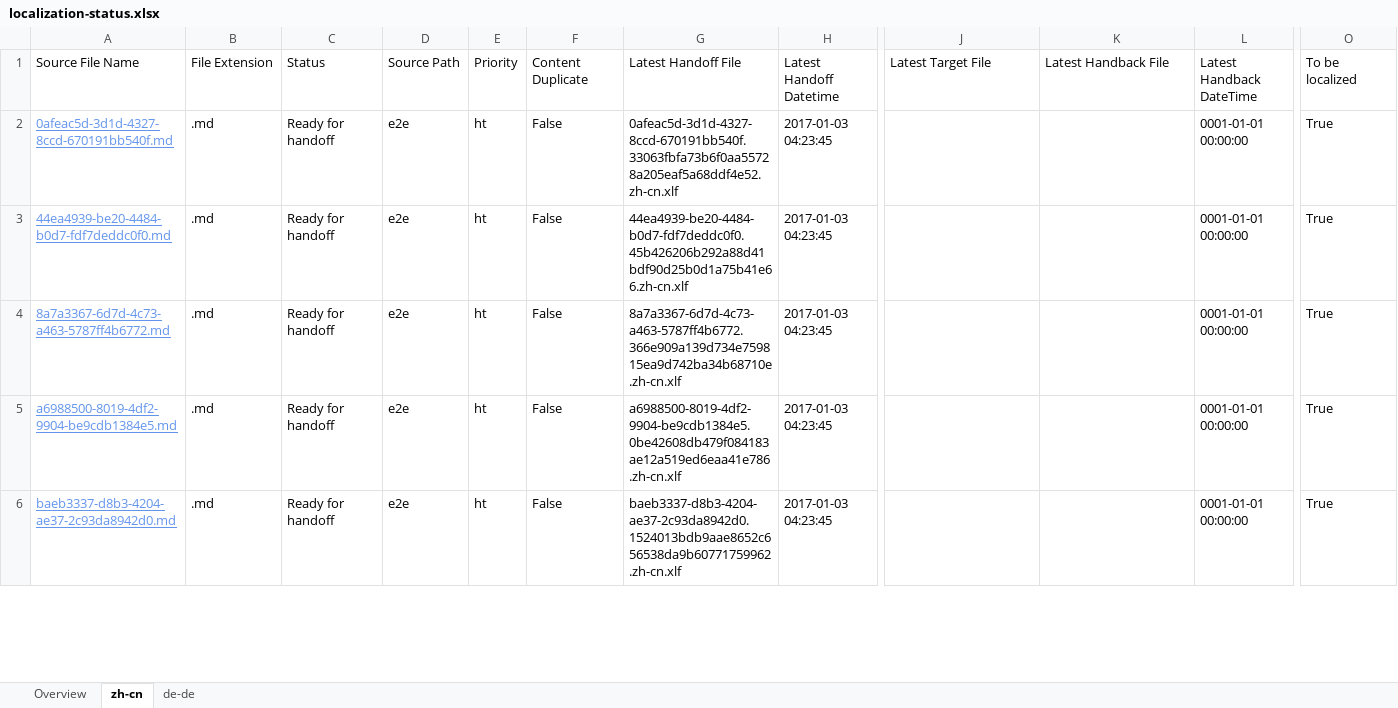
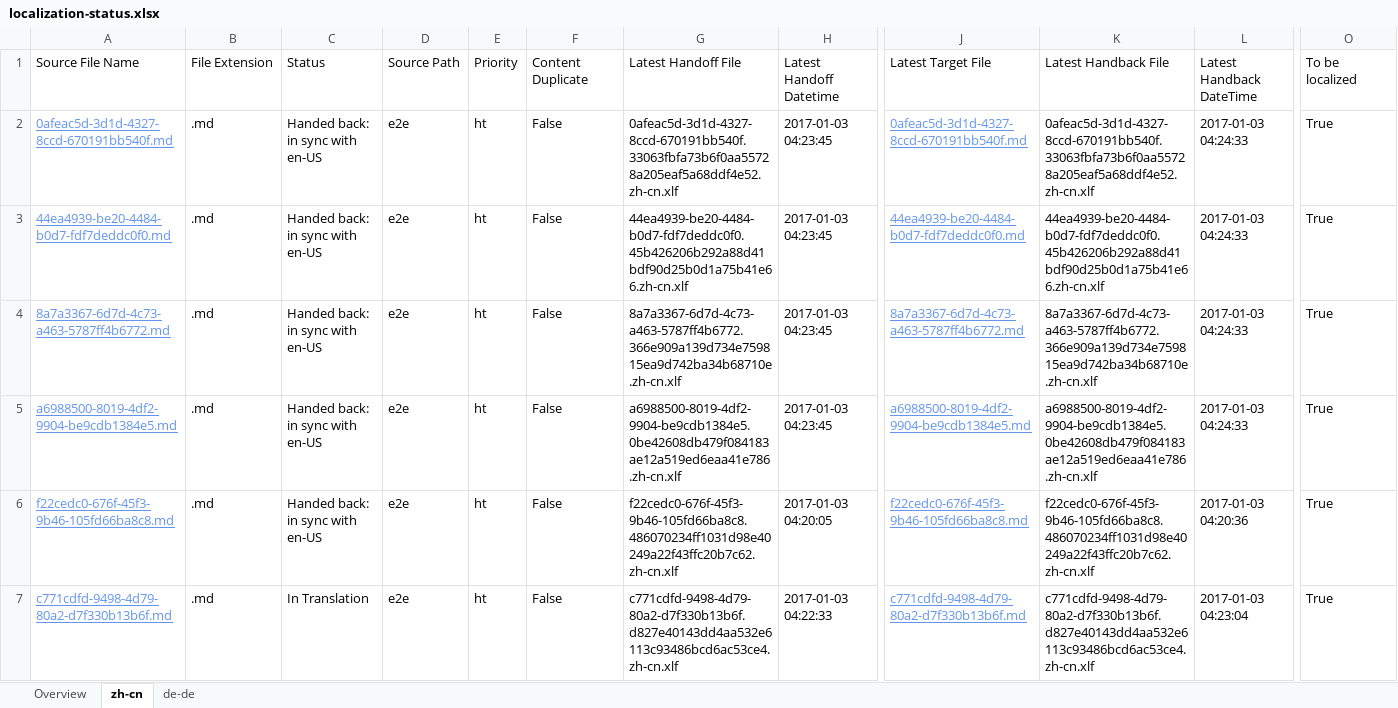
Before and after one commit to OpenLocalizationTestOrg/ol-test1-handback, an Excel workbook: ol-handback/OpenLocalizationTestOrg/ol-test1/ci/localization-status.xlsx, sheet zh-cn, drawn as a sheet; only a part is shown, gaps mark what is left out; the shorter side is filled out with more unchanged rows; values as stored, in another font and other column widths than the file's, no borders; table styles not drawn; rows hold the shown columns only; the diff covers the shown part only; the diff names each change by its address in the sheet, - before the commit and + after, or states it on an @@ line.

```diff
--- a/ol-handback/OpenLocalizationTestOrg/ol-test1/ci/localization-status.xlsx (sheet zh-cn)
+++ b/ol-handback/OpenLocalizationTestOrg/ol-test1/ci/localization-status.xlsx (sheet zh-cn)
-C2:C5: Ready for handoff
+C2:C5: Handed back: in sync with en-US
-J2: (empty)
+J2: 0afeac5d-3d1d-4327-8ccd-670191bb540f.md
-K2: (empty)
+K2: 0afeac5d-3d1d-4327-8ccd-670191bb540f.33063fbfa73b6f0aa55728a205eaf5a68ddf4e52.zh-cn.xlf
-L2:L5: 0001-01-01 00:00:00
+L2:L5: 2017-01-03 04:24:33
-J3: (empty)
+J3: 44ea4939-be20-4484-b0d7-fdf7deddc0f0.md
-K3: (empty)
+K3: 44ea4939-be20-4484-b0d7-fdf7deddc0f0.45b426206b292a88d41bdf90d25b0d1a75b41e66.zh-cn.xlf
-J4: (empty)
+J4: 8a7a3367-6d7d-4c73-a463-5787ff4b6772.md
-K4: (empty)
+K4: 8a7a3367-6d7d-4c73-a463-5787ff4b6772.366e909a139d734e759815ea9d742ba34b68710e.zh-cn.xlf
-J5: (empty)
+J5: a6988500-8019-4df2-9904-be9cdb1384e5.md
-K5: (empty)
+K5: a6988500-8019-4df2-9904-be9cdb1384e5.0be42608db479f084183ae12a519ed6eaa41e786.zh-cn.xlf
+row 6: f22cedc0-676f-45f3-9b46-105fd66ba8c8.md | .md | Handed back: in sync with en-US | e2e | ht | False | f22cedc0-676f-45f3-9b46-105fd66ba8c8.486070234ff1031d98e40249a22f43ffc20b7c62.zh-cn.xlf | 2017-01-03 04:20:05 | f22cedc0-676f-45f3-9b46-105fd66ba8c8.md | f22cedc0-676f-45f3-9b46-105fd66ba8c8.486070234ff1031d98e40249a22f43ffc20b7c62.zh-cn.xlf | 2017-01-03 04:20:36 | True
+row 7: c771cdfd-9498-4d79-80a2-d7f330b13b6f.md | .md | In Translation | e2e | ht | False | c771cdfd-9498-4d79-80a2-d7f330b13b6f.d827e40143dd4aa532e6113c93486bcd6ac53ce4.zh-cn.xlf | 2017-01-03 04:22:33 | c771cdfd-9498-4d79-80a2-d7f330b13b6f.md | c771cdfd-9498-4d79-80a2-d7f330b13b6f.d827e40143dd4aa532e6113c93486bcd6ac53ce4.zh-cn.xlf | 2017-01-03 04:23:04 | True
```
Also changed, not shown: 3 added rows and 2 removed rows elsewhere in this sheet, sheet de-de, sheet Overview, ol-handback/OpenLocalizationTestOrg/ol-test1/ci/handback-status.xlsx.
